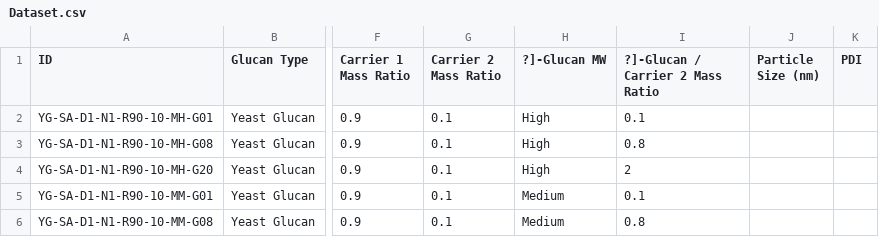
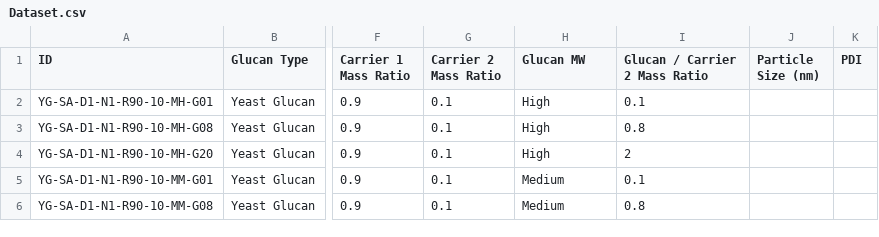
Before and after one commit to ChiaHsienHung/Nanoparticle-AI-Optimization, a CSV file: data/raw/Dataset.csv, drawn as a sheet; only a part is shown, gaps mark what is left out; the diff names each change by its address in the sheet, - before the commit and + after, or states it on an @@ line.

```diff
--- a/data/raw/Dataset.csv
+++ b/data/raw/Dataset.csv
-H1: ?]-Glucan MW
+H1: Glucan MW
-I1: ?]-Glucan / Carrier 2 Mass Ratio
+I1: Glucan / Carrier 2 Mass Ratio
```
Also changed, not shown: 1 other file.
